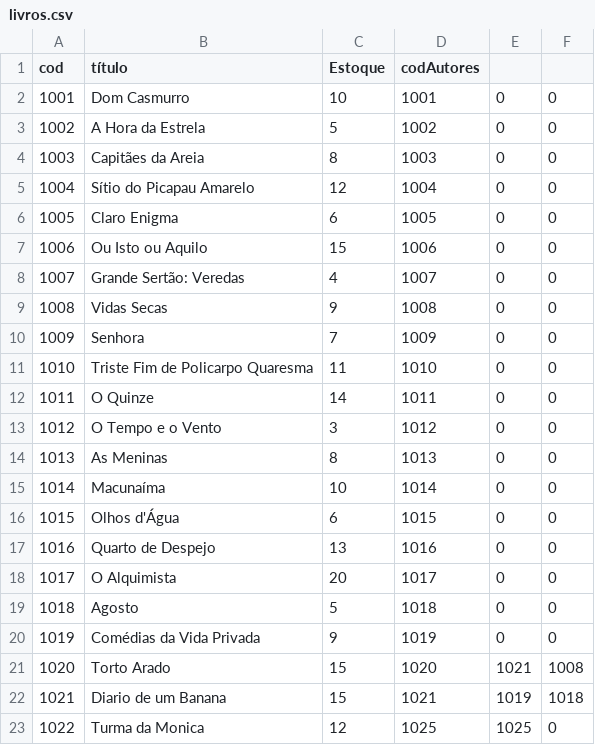
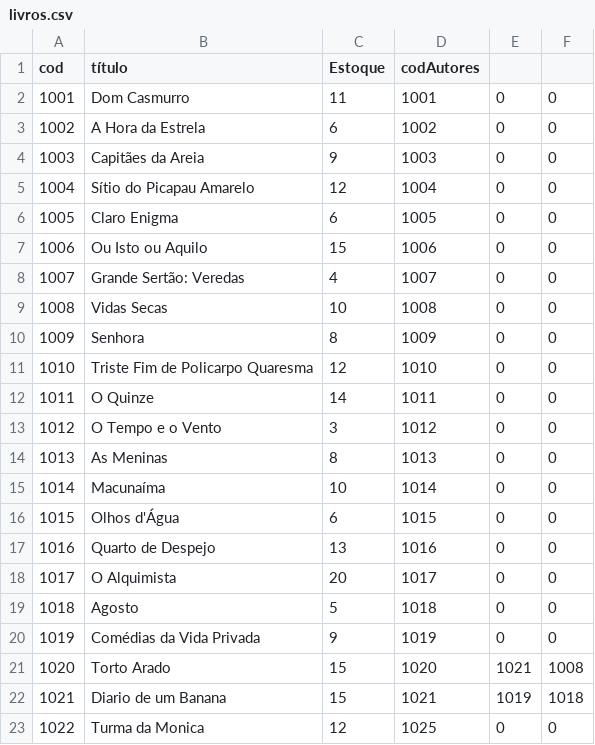
Before and after one commit to Wadls/SISBIB_SENAI, a CSV file: output/livros.csv, drawn as a sheet.

```diff
--- a/output/livros.csv
+++ b/output/livros.csv
@@ -1,5 +1,5 @@
 cod;título;Estoque;codAutores
-1001;Dom Casmurro;10;1001;0;0
-1002;A Hora da Estrela;5;1002;0;0
-1003;Capitães da Areia;8;1003;0;0
+1001;Dom Casmurro;11;1001;0;0
+1002;A Hora da Estrela;6;1002;0;0
+1003;Capitães da Areia;9;1003;0;0
 1004;Sítio do Picapau Amarelo;12;1004;0;0
@@ -8,5 +8,5 @@ cod;título;Estoque;codAutores
 1007;Grande Sertão: Veredas;4;1007;0;0
-1008;Vidas Secas;9;1008;0;0
-1009;Senhora;7;1009;0;0
-1010;Triste Fim de Policarpo Quaresma;11;1010;0;0
+1008;Vidas Secas;10;1008;0;0
+1009;Senhora;8;1009;0;0
+1010;Triste Fim de Policarpo Quaresma;12;1010;0;0
 1011;O Quinze;14;1011;0;0
@@ -22,2 +22,2 @@ cod;título;Estoque;codAutores
 1021;Diario de um Banana;15;1021;1019;1018
-1022;Turma da Monica;12;1025;1025;0
+1022;Turma da Monica;12;1025;0;0
```
Also changed, not shown: output/autores.csv, output/emprestimos.csv, 3 other files.
